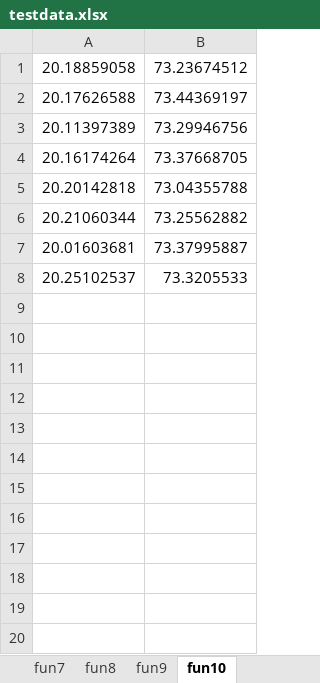
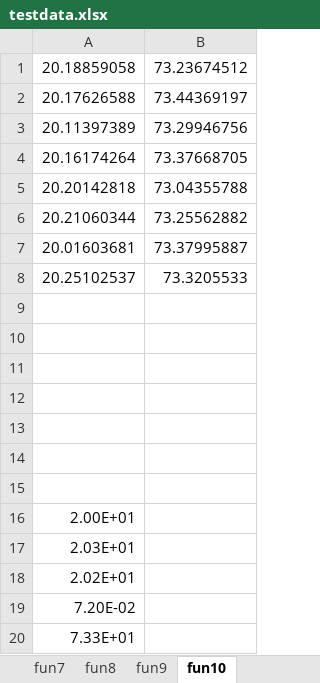
Before and after one commit to Lovirr/BSFPA, an Excel workbook: Flower pollination algorithm/ACOR/Data/testdata.xlsx, sheet fun10, drawn as a sheet; values as stored, in another font and other column widths than the file's, no borders; the diff names each change by its address in the sheet, - before the commit and + after, or states it on an @@ line.

```diff
--- a/Flower pollination algorithm/ACOR/Data/testdata.xlsx (sheet fun10)
+++ b/Flower pollination algorithm/ACOR/Data/testdata.xlsx (sheet fun10)
+row 9: (empty)
+row 10: (empty)
+row 11: (empty)
+row 12: (empty)
+row 13: (empty)
+row 14: (empty)
+row 15: (empty)
+row 16: 2.00E+01
+row 17: 2.03E+01
+row 18: 2.02E+01
+row 19: 7.20E-02
+row 20: 7.33E+01
```
Also changed, not shown: sheet fun9, sheet fun5, sheet fun7, sheet fun8, sheet fun6, sheet fun2, 3 more sheets, Flower pollination algorithm/data.xlsx.
